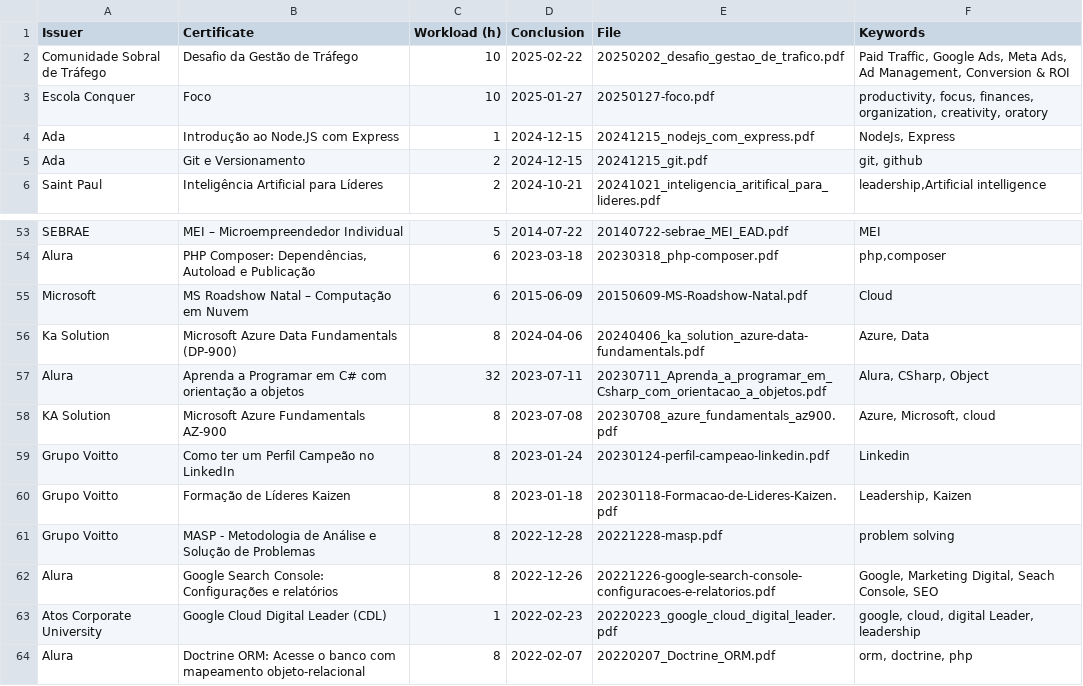
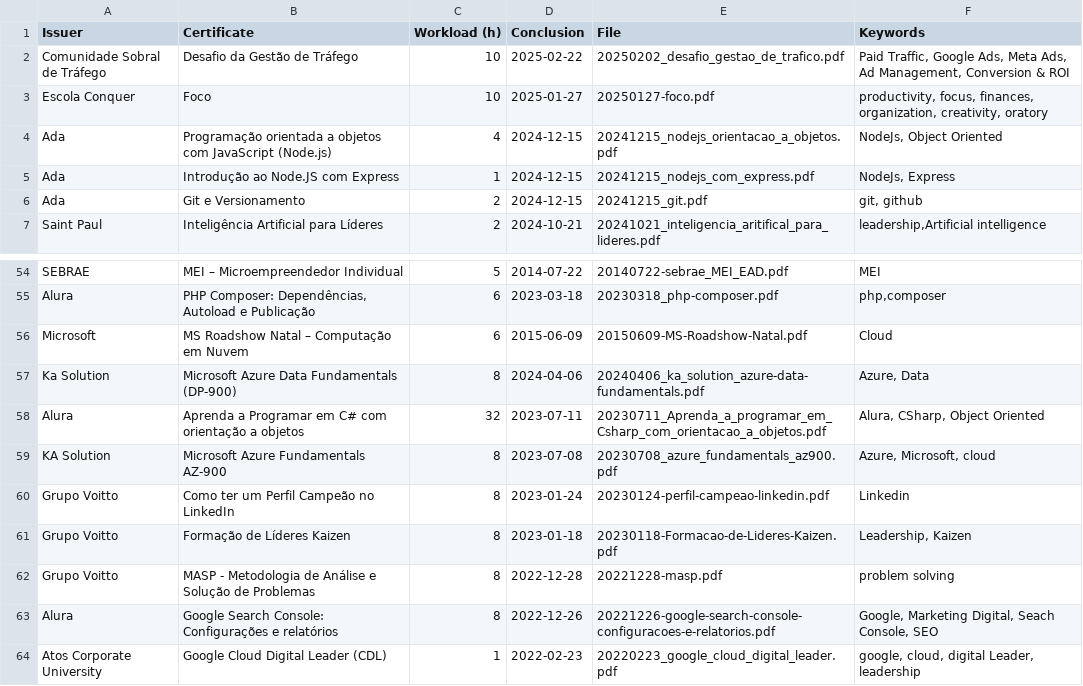
Before and after one commit to georgemaia/certificados-repo, a CSV file: files/certificados.csv, drawn as a sheet; only a part is shown, gaps mark what is left out; the shorter side is filled out with more unchanged rows.

Commit message:
Lógica de Programação com JavaScript

```diff
--- a/files/certificados.csv
+++ b/files/certificados.csv
@@ -3,2 +3,3 @@ Comunidade Sobral de Tráfego,"Desafio da Gestão de Tráfego",10,2025-02-22,202
 Escola Conquer,Foco,10,2025-01-27,20250127-foco.pdf,"productivity, focus, finances, organization, creativity, oratory"
+Ada,"Programação orientada a objetos com JavaScript (Node.js)",4,2024-12-15,20241215_nodejs_orientacao_a_objetos.pdf,"NodeJs, Object Oriented"
 Ada,"Introdução ao Node.JS com Express",1,2024-12-15,20241215_nodejs_com_express.pdf,"NodeJs, Express"
@@ -56,3 +57,3 @@ Microsoft,MS Roadshow Natal – Computação em Nuvem,6,2015-06-09,20150609-MS-R
 Ka Solution,Microsoft Azure Data Fundamentals (DP-900),8,2024-04-06,20240406_ka_solution_azure-data-fundamentals.pdf,"Azure, Data"
-Alura,"Aprenda a Programar em C# com orientação a objetos",32,2023-07-11,20230711_Aprenda_a_programar_em_Csharp_com_orientacao_a_objetos.pdf,"Alura, CSharp, Object"
+Alura,"Aprenda a Programar em C# com orientação a objetos",32,2023-07-11,20230711_Aprenda_a_programar_em_Csharp_com_orientacao_a_objetos.pdf,"Alura, CSharp, Object Oriented"
 KA Solution,Microsoft Azure Fundamentals AZ-900,8,2023-07-08,20230708_azure_fundamentals_az900.pdf,"Azure, Microsoft, cloud"
```
Also changed, not shown: 2 other files.
